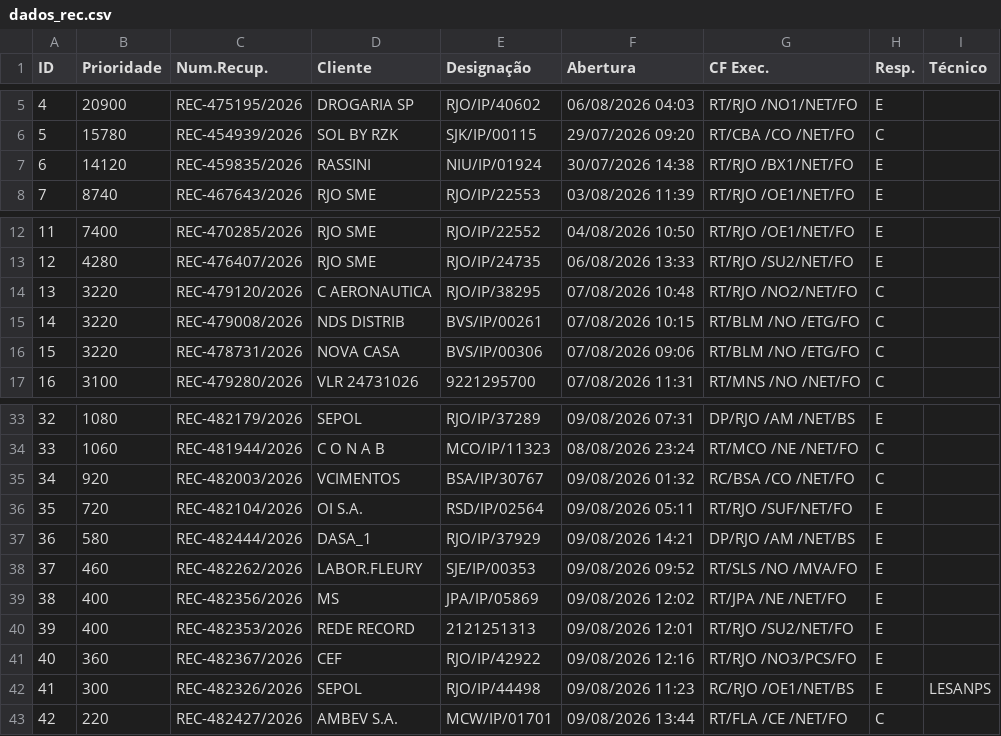
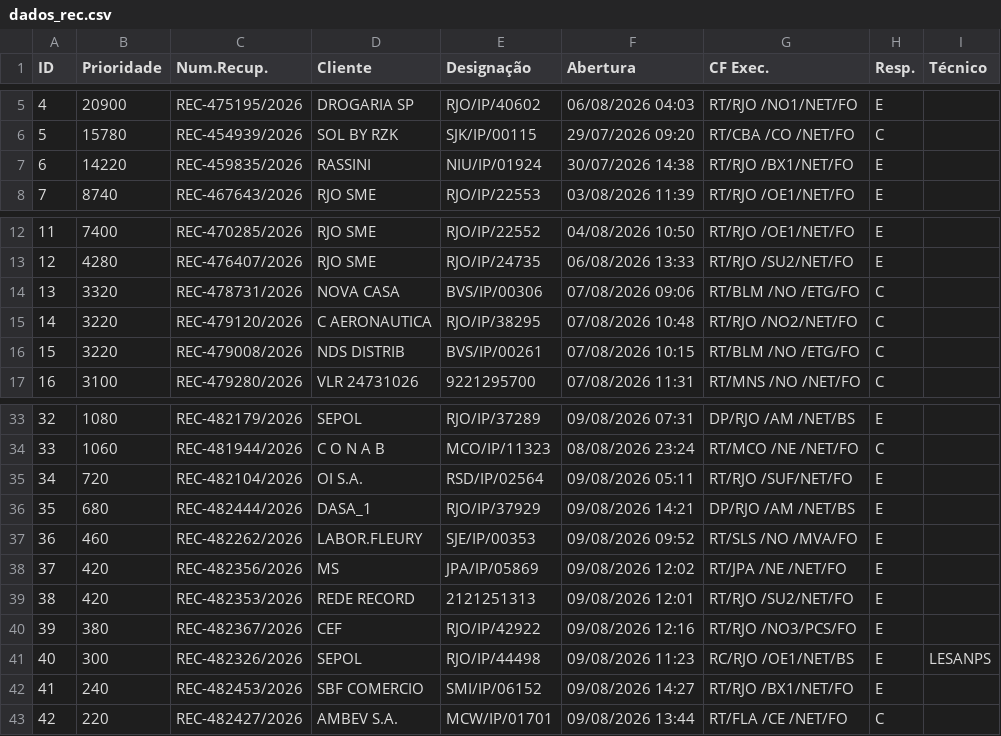
Before and after one commit to cpralonrj-pralon/embratel-sir, a CSV file: dados_rec.csv, drawn as a sheet; only a part is shown, gaps mark what is left out; removed rows and columns are numbered as before the commit, all else as after; the diff names each change by its address in the sheet, - before the commit and + after, or states it on an @@ line.

```diff
--- a/dados_rec.csv
+++ b/dados_rec.csv
-B7 (Prioridade): 14120
+B7 (Prioridade): 14220
+row 14: 13 | 3320 | REC-478731/2026 | NOVA CASA | BVS/IP/00306 | 07/08/2026 09:06 | RT/BLM /NO /ETG/FO | C
@@ column A (ID) renumbered between rows 15 and 41 @@
-row 16: 15 | 3220 | REC-478731/2026 | NOVA CASA | BVS/IP/00306 | 07/08/2026 09:06 | RT/BLM /NO /ETG/FO | C
-row 35: 34 | 920 | REC-482003/2026 | VCIMENTOS | BSA/IP/30767 | 09/08/2026 01:32 | RC/BSA /CO /NET/FO | C
-B36 (Prioridade): 580
+B36 (Prioridade): 680
-B38:B39 (Prioridade): 400
+B38:B39 (Prioridade): 420
-B40 (Prioridade): 360
+B40 (Prioridade): 380
+row 42: 41 | 240 | REC-482453/2026 | SBF COMERCIO | SMI/IP/06152 | 09/08/2026 14:27 | RT/RJO /BX1/NET/FO | E
```
Also changed, not shown: dados_ral.csv, dados_ral_enriched.csv, 2 other files.
